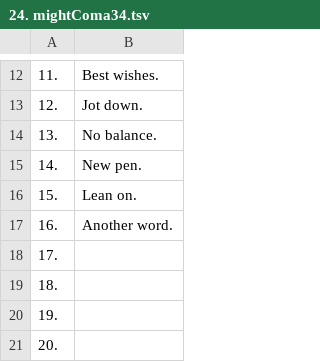
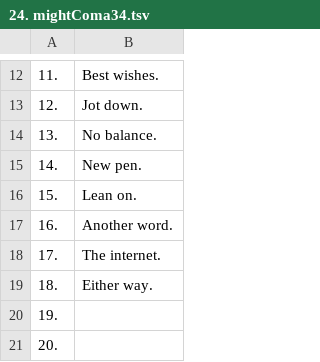
Before and after one commit to openroot/onlyIf31, a TSV file: 1. longVariable47/24. mightComa34/24. mightComa34.tsv, drawn as a sheet; only a part is shown, gaps mark what is left out.

Commit message:
update

```diff
--- a/1. longVariable47/24. mightComa34/24. mightComa34.tsv
+++ b/1. longVariable47/24. mightComa34/24. mightComa34.tsv
@@ -17,4 +17,4 @@
 16.	Another word.
-17.	
-18.	
+17.	The internet.
+18.	Either way.
 19.	
```
